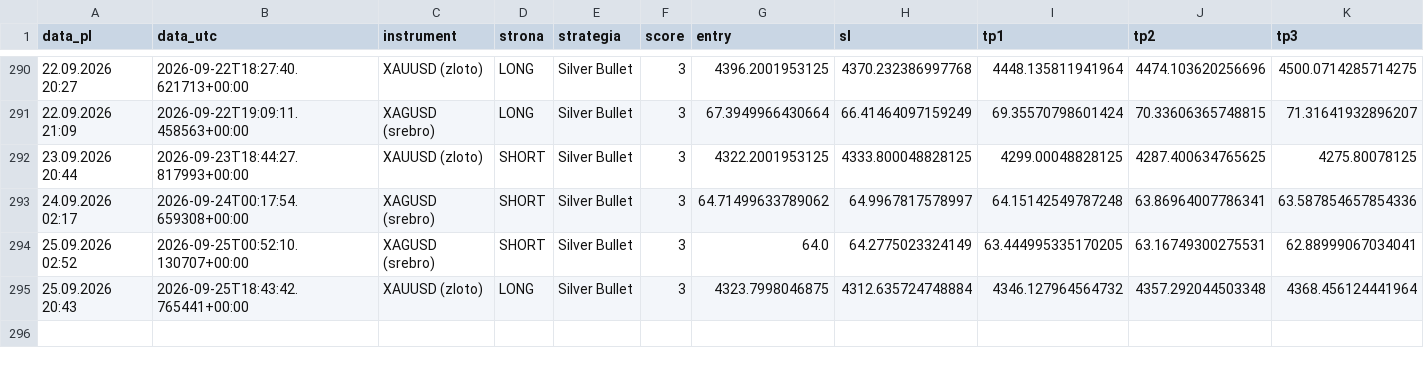
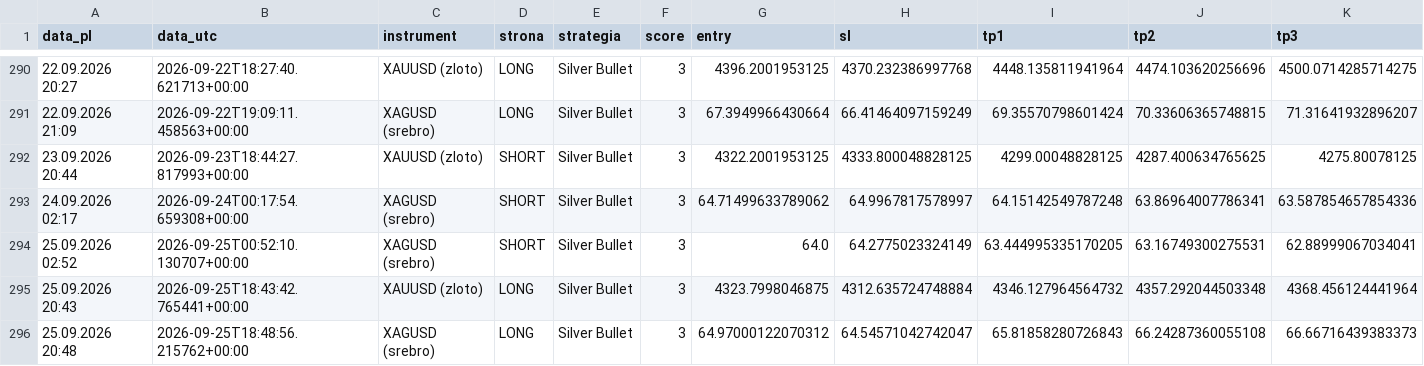
Before and after one commit to Aslaf2/sygna-y-bot, a CSV file: sygnaly_log.csv, drawn as a sheet; only a part is shown, gaps mark what is left out; rows hold the shown columns only; the diff names each change by its address in the sheet, - before the commit and + after, or states it on an @@ line.

```diff
--- a/sygnaly_log.csv
+++ b/sygnaly_log.csv
+row 296: 25.09.2026 20:48 | 2026-09-25T18:48:56.215762+00:00 | XAGUSD (srebro) | LONG | Silver Bullet | 3 | 64.97000122070312 | 64.54571042742047 | 65.81858280726843 | 66.24287360055108 | 66.66716439383373
```
Also changed, not shown: 3 other files.
